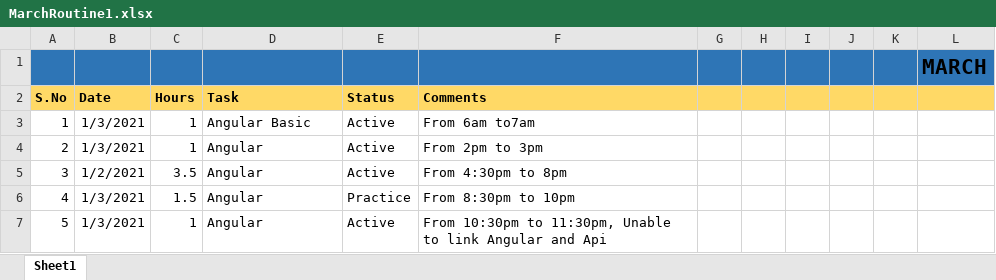
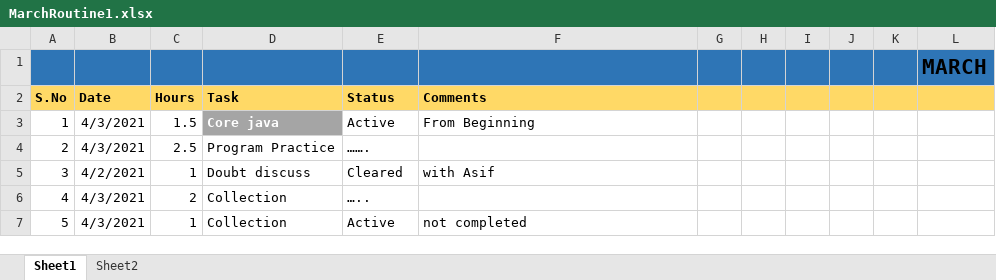
Before and after one commit to GauharImam/MarchRoutine, an Excel workbook: MarchRoutine1.xlsx, sheet Sheet1, drawn as a sheet; values as stored, in another font and other column widths than the file's, no borders; the diff names each change by its address in the sheet, - before the commit and + after, or states it on an @@ line.

Commit message:
Add files via upload

```diff
--- a/MarchRoutine1.xlsx (sheet Sheet1)
+++ b/MarchRoutine1.xlsx (sheet Sheet1)
+sheet tab: Sheet2
-B3:B4 (Date): 1/3/2021
+B3:B4 (Date): 4/3/2021
-C3 (Hours): 1
+C3 (Hours): 1.5
-D3 (Task): Angular Basic
+D3 (Task): Core java
@@ D3 fill: none → #A5A5A5, bold: off → on, text colour: black → #FFFFFF @@
-F3 (Comments): From 6am to7am
+F3 (Comments): From Beginning
-C4 (Hours): 1
+C4 (Hours): 2.5
-D4 (Task): Angular
+D4 (Task): Program Practice
-E4 (Status): Active
+E4 (Status): …….
-F4 (Comments): From 2pm to 3pm
+F4 (Comments): (empty)
-B5 (Date): 1/2/2021
+B5 (Date): 4/2/2021
-C5 (Hours): 3.5
+C5 (Hours): 1
-D5 (Task): Angular
+D5 (Task): Doubt discuss
-E5 (Status): Active
+E5 (Status): Cleared
-F5 (Comments): From 4:30pm to 8pm
+F5 (Comments): with Asif
-B6:B7 (Date): 1/3/2021
+B6:B7 (Date): 4/3/2021
-C6 (Hours): 1.5
+C6 (Hours): 2
-D6:D7 (Task): Angular
+D6:D7 (Task): Collection
-E6 (Status): Practice
+E6 (Status): …..
-F6 (Comments): From 8:30pm to 10pm
+F6 (Comments): (empty)
-F7 (Comments): From 10:30pm to 11:30pm, Unable to link Angular and Api
+F7 (Comments): not completed
```
